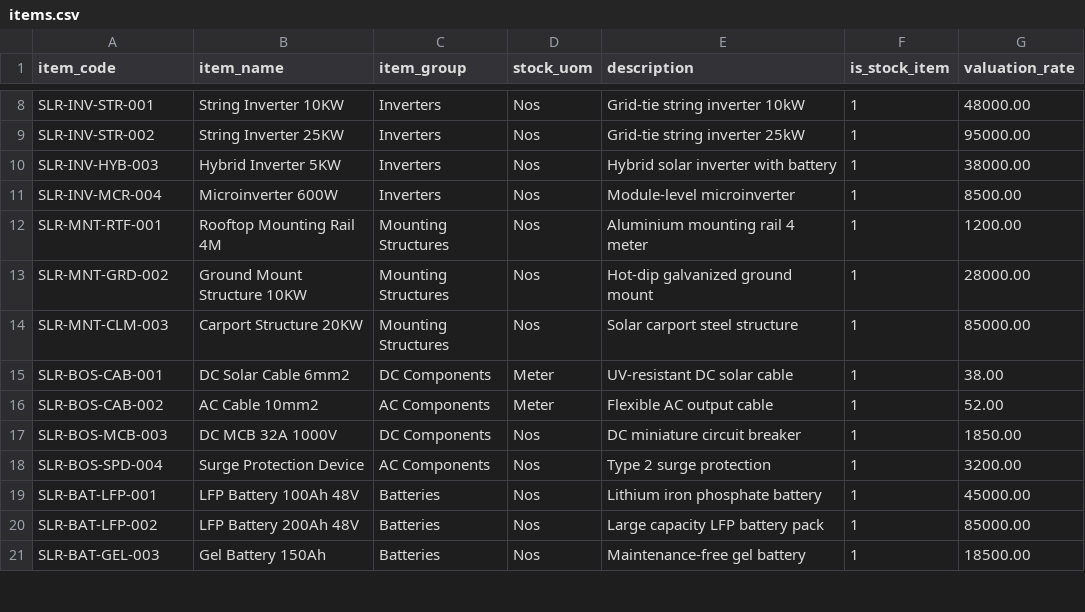
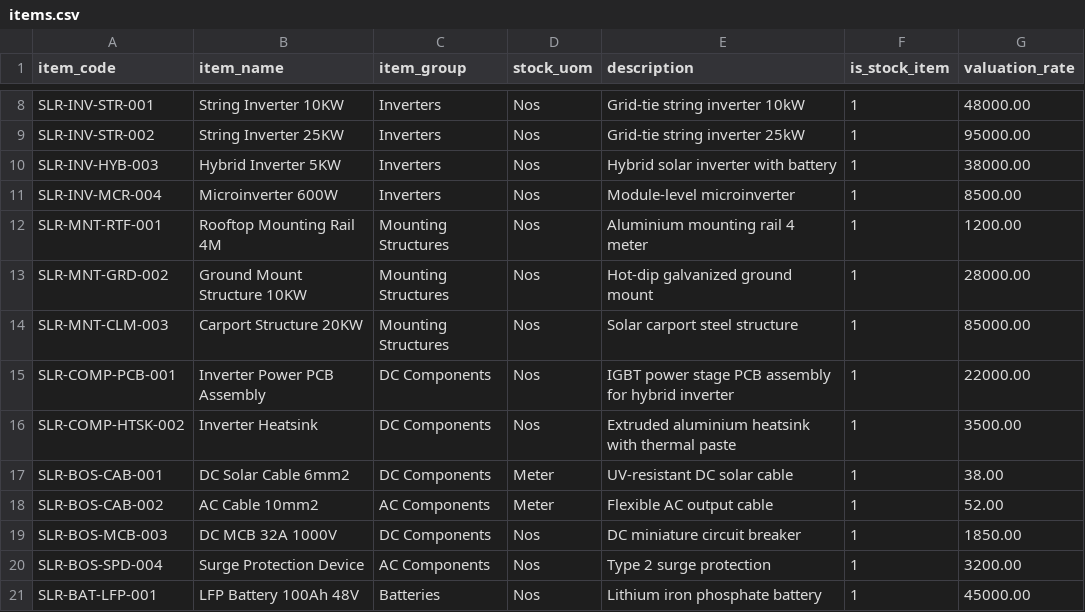
Before and after one commit to fafadiatech/demostackkit, a CSV file: industries/solar/data/items.csv, drawn as a sheet; only a part is shown, gaps mark what is left out; the shorter side is filled out with more unchanged rows.

```diff
--- a/industries/solar/data/items.csv
+++ b/industries/solar/data/items.csv
@@ -14,2 +14,4 @@ SLR-MNT-GRD-002,Ground Mount Structure 10KW,Mounting Structures,Nos,Hot-dip galv
 SLR-MNT-CLM-003,Carport Structure 20KW,Mounting Structures,Nos,Solar carport steel structure,1,85000.00
+SLR-COMP-PCB-001,Inverter Power PCB Assembly,DC Components,Nos,IGBT power stage PCB assembly for hybrid inverter,1,22000.00
+SLR-COMP-HTSK-002,Inverter Heatsink,DC Components,Nos,Extruded aluminium heatsink with thermal paste,1,3500.00
 SLR-BOS-CAB-001,DC Solar Cable 6mm2,DC Components,Meter,UV-resistant DC solar cable,1,38.00
```
Also changed, not shown: industries/crockery/data/items.csv, industries/drones/data/items.csv, 13 other files.
